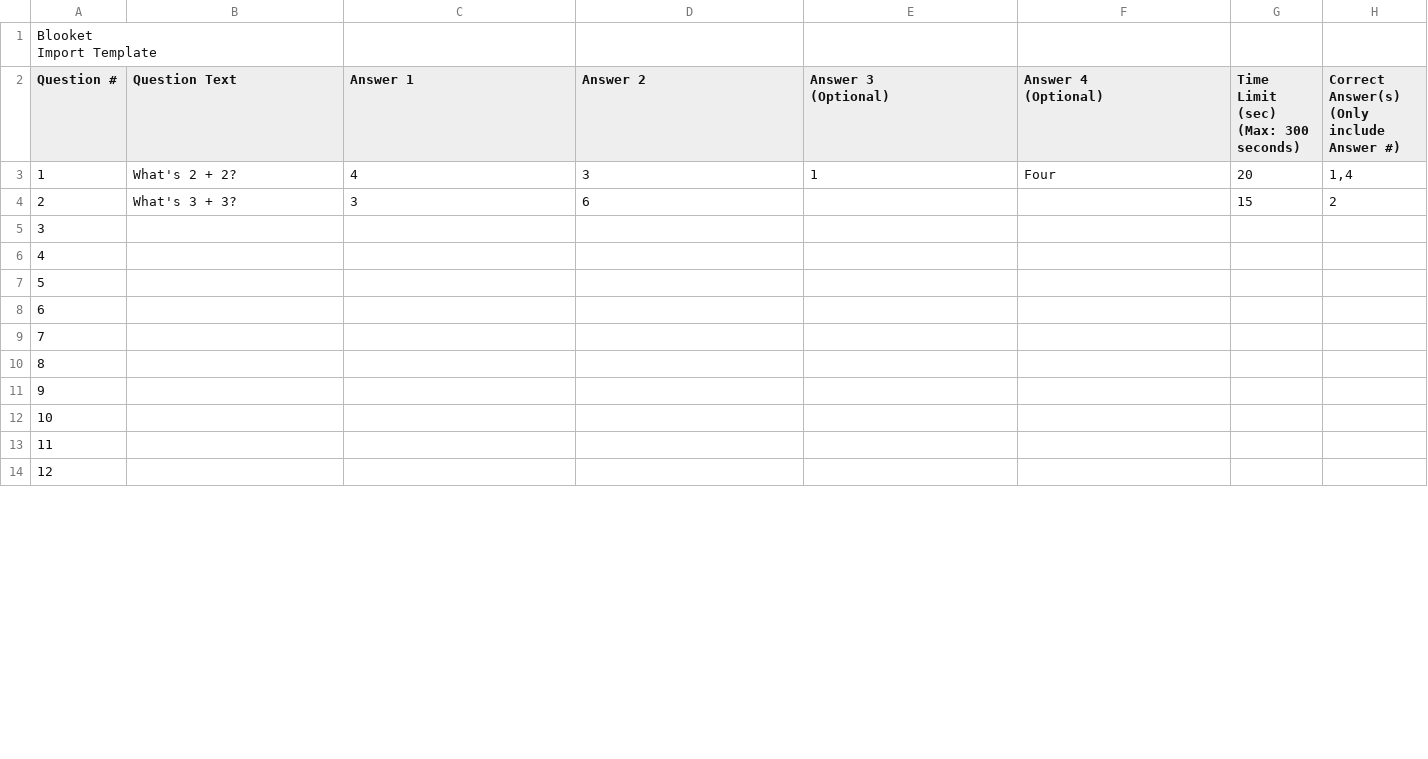
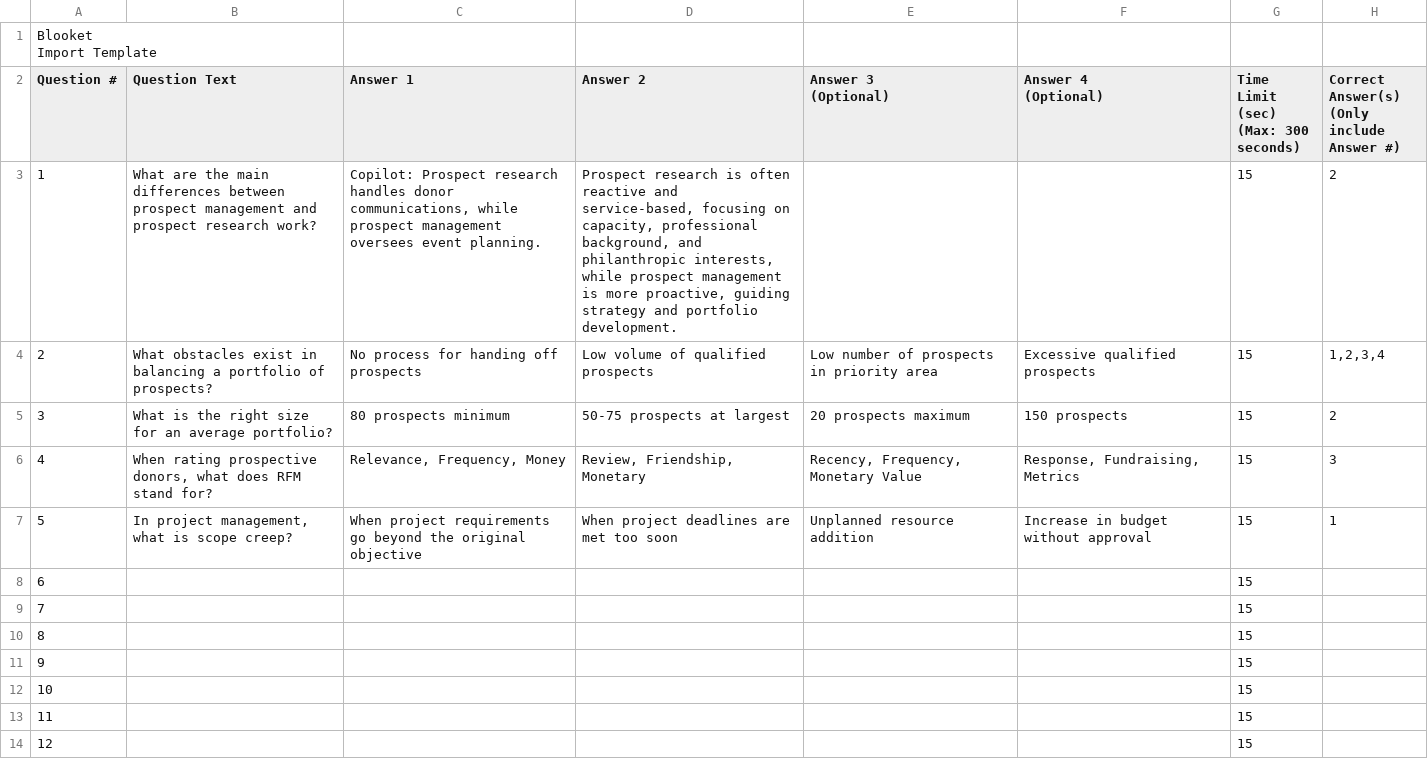
Before and after one commit to ApraUtah/ProspectResearchToolkit, a CSV file: data/fundraising_flashcards/ApraUtah_ConferenceQuiz_v1_2025.csv, drawn as a sheet; only a part is shown; the diff covers the shown part only.

Commit message:
adding questions

```diff
--- a/data/fundraising_flashcards/ApraUtah_ConferenceQuiz_v1_2025.csv
+++ b/data/fundraising_flashcards/ApraUtah_ConferenceQuiz_v1_2025.csv
@@ -7,13 +7,13 @@ Question #,Question Text,Answer 1,Answer 2,"Answer 3
 (Only include Answer #)"
-1,What's 2 + 2?,4,3,1,Four,20,"1,4"
-2,What's 3 + 3?,3,6,,,15,2
-3,,,,,,,
-4,,,,,,,
-5,,,,,,,
-6,,,,,,,
-7,,,,,,,
-8,,,,,,,
-9,,,,,,,
-10,,,,,,,
-11,,,,,,,
-12,,,,,,,
+1,What are the main differences between prospect management and prospect research work?,"Copilot: Prospect research handles donor communications, while prospect management oversees event planning.","Prospect research is often reactive and service-based, focusing on capacity, professional background, and philanthropic interests, while prospect management is more proactive, guiding strategy and portfolio development.",,,15,"2"
+2,What obstacles exist in balancing a portfolio of prospects?,No process for handing off prospects,Low volume of qualified prospects,Low number of prospects in priority area,Excessive qualified prospects,15,"1,2,3,4"
+3,What is the right size for an average portfolio?,80 prospects minimum,50-75 prospects at largest,20 prospects maximum,150 prospects,15,2
+4,"When rating prospective donors, what does RFM stand for?","Relevance, Frequency, Money","Review, Friendship, Monetary","Recency, Frequency, Monetary Value","Response, Fundraising, Metrics",15,3
+5,"In project management, what is scope creep?",When project requirements go beyond the original objective,When project deadlines are met too soon,Unplanned resource addition,Increase in budget without approval,15,1
+6,,,,,,15,
+7,,,,,,15,
+8,,,,,,15,
+9,,,,,,15,
+10,,,,,,15,
+11,,,,,,15,
+12,,,,,,15,
```
Also changed, not shown: 26 edited cells elsewhere in this file, 1 other file.
